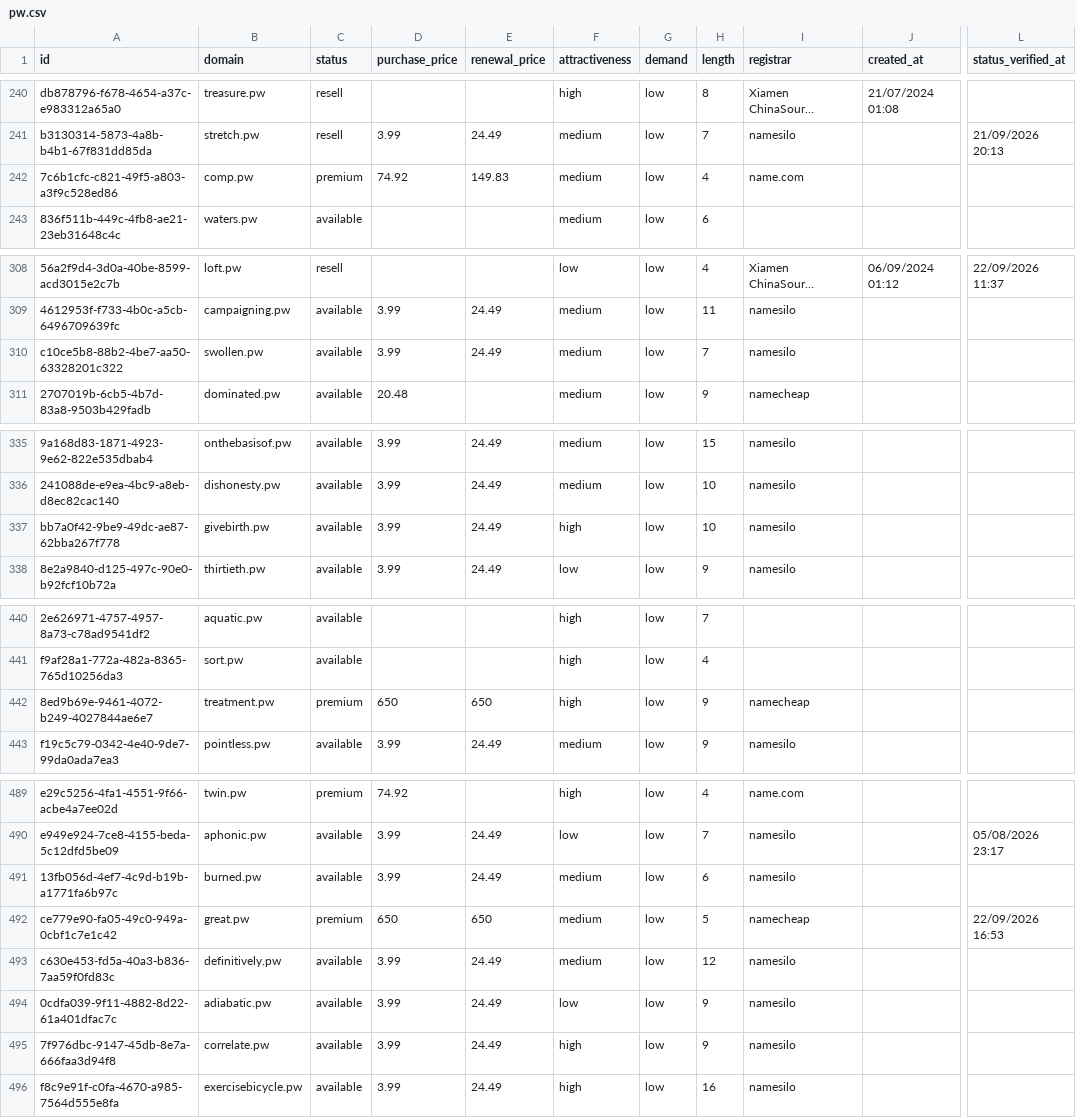
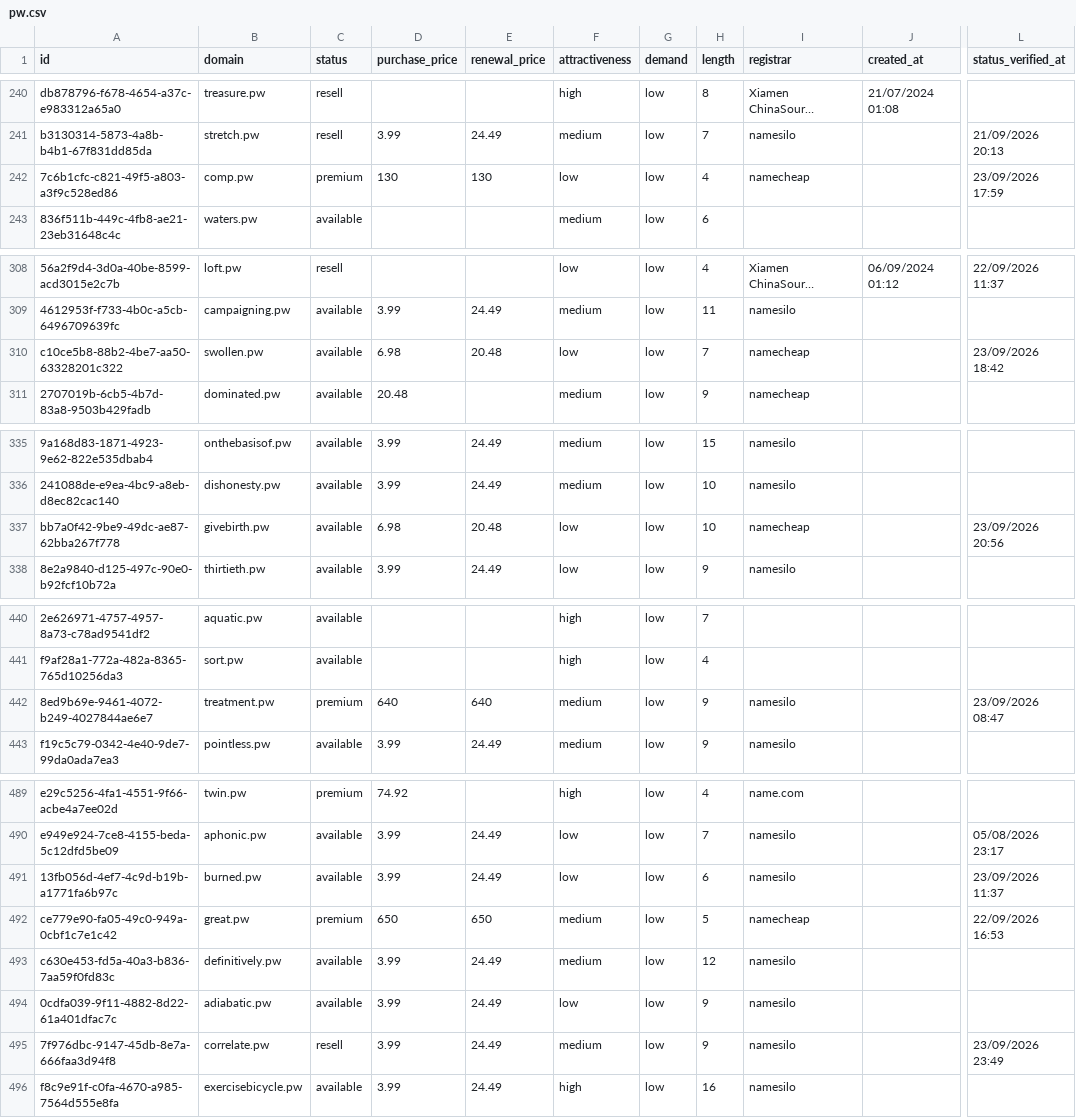
Before and after one commit to UniqueDomains/pw-oneword-domains, a CSV file: pw.csv, drawn as a sheet; only a part is shown, gaps mark what is left out; long unchanged cells end in …; the diff covers the shown part only; the diff names each change by its address in the sheet, - before the commit and + after, or states it on an @@ line.

```diff
--- a/pw.csv
+++ b/pw.csv
-D242 (purchase_price): 74.92
+D242 (purchase_price): 130
-E242 (renewal_price): 149.83
+E242 (renewal_price): 130
-F242 (attractiveness): medium
+F242 (attractiveness): low
-I242 (registrar): name.com
+I242 (registrar): namecheap
-L242 (status_verified_at): (empty)
+L242 (status_verified_at): 23/09/2026 17:59
-D310 (purchase_price): 3.99
+D310 (purchase_price): 6.98
-E310 (renewal_price): 24.49
+E310 (renewal_price): 20.48
-F310 (attractiveness): medium
+F310 (attractiveness): low
-I310 (registrar): namesilo
+I310 (registrar): namecheap
-L310 (status_verified_at): (empty)
+L310 (status_verified_at): 23/09/2026 18:42
-D337 (purchase_price): 3.99
+D337 (purchase_price): 6.98
-E337 (renewal_price): 24.49
+E337 (renewal_price): 20.48
-F337 (attractiveness): high
+F337 (attractiveness): low
-I337 (registrar): namesilo
+I337 (registrar): namecheap
-L337 (status_verified_at): (empty)
+L337 (status_verified_at): 23/09/2026 20:56
-D442 (purchase_price): 650
+D442 (purchase_price): 640
-E442 (renewal_price): 650
+E442 (renewal_price): 640
-F442 (attractiveness): high
+F442 (attractiveness): medium
-I442 (registrar): namecheap
+I442 (registrar): namesilo
-L442 (status_verified_at): (empty)
+L442 (status_verified_at): 23/09/2026 08:47
-F491 (attractiveness): medium
+F491 (attractiveness): low
-L491 (status_verified_at): (empty)
+L491 (status_verified_at): 23/09/2026 11:37
-C495 (status): available
+C495 (status): resell
-F495 (attractiveness): high
+F495 (attractiveness): medium
-L495 (status_verified_at): (empty)
+L495 (status_verified_at): 23/09/2026 23:49
```
Also changed, not shown: 2 added rows, 2 removed rows and 98 edited cells elsewhere in this file, 4 other files.
